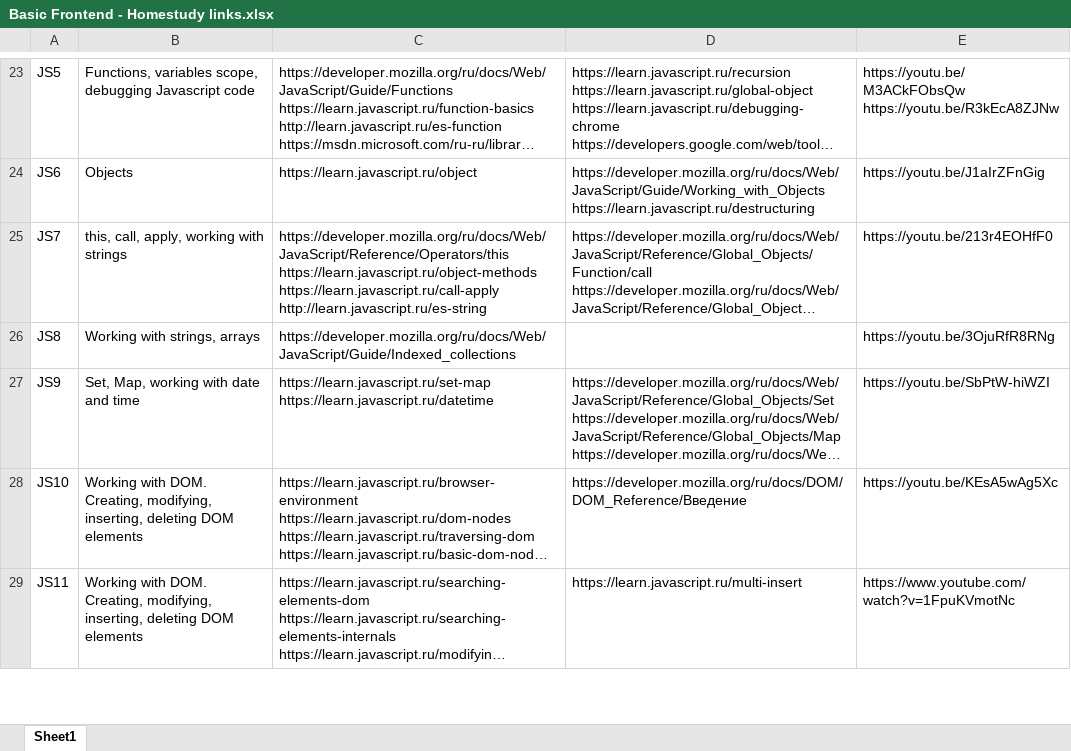
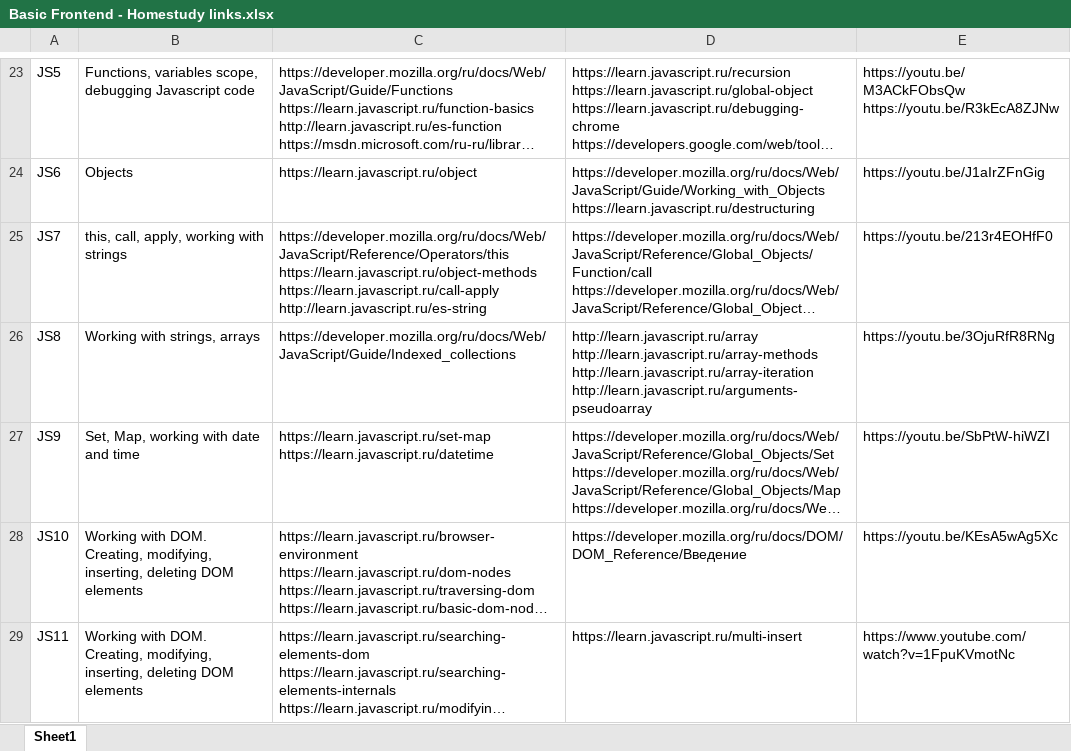
Before and after one commit to anauk/fs6Lesson, an Excel workbook: src/main/frontend/Basic Frontend - Homestudy links.xlsx, sheet Sheet1, drawn as a sheet; only a part is shown, gaps mark what is left out; long unchanged cells end in …; values as stored, in another font and other column widths than the file's, no borders; ↵ is a line break in a cell; the diff names each change by its address in the sheet, - before the commit and + after, or states it on an @@ line.

Commit message:
More additional topics for arrays

```diff
--- a/src/main/frontend/Basic Frontend - Homestudy links.xlsx (sheet Sheet1)
+++ b/src/main/frontend/Basic Frontend - Homestudy links.xlsx (sheet Sheet1)
-D26: (empty)
+D26: http://learn.javascript.ru/array ↵ http://learn.javascript.ru/array-methods ↵ http://learn.javascript.ru/array-iteration ↵ http://learn.javascript.ru/arguments-pseudoarray
```
